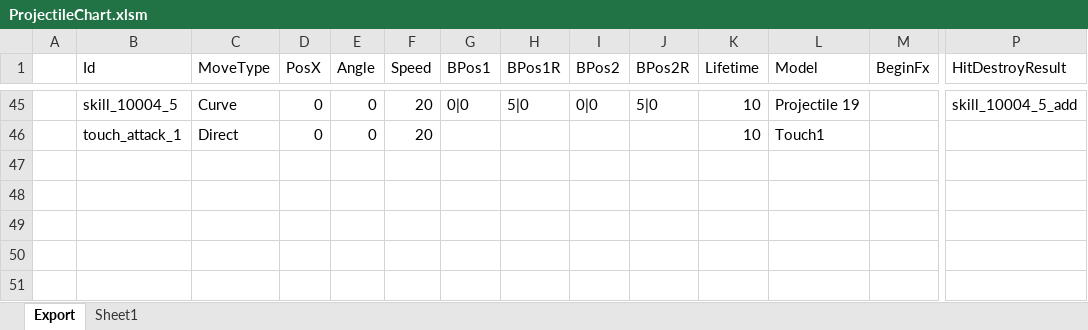
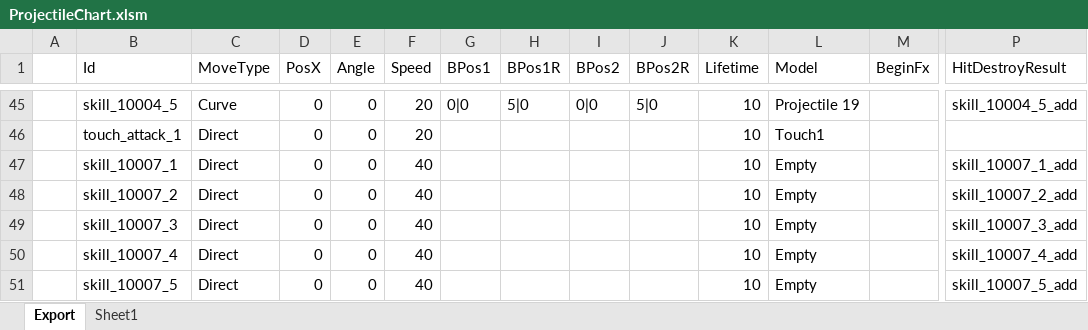
Before and after one commit to BlindBullet/ProjectDF, an Excel workbook: Assets/DataTables~/ProjectileChart.xlsm, sheet Export, drawn as a sheet; only a part is shown, gaps mark what is left out; values as stored, in another font and other column widths than the file's, no borders; charts and pictures not drawn; rows hold the shown columns only; the diff names each change by its address in the sheet, - before the commit and + after, or states it on an @@ line.

```diff
--- a/Assets/DataTables~/ProjectileChart.xlsm (sheet Export)
+++ b/Assets/DataTables~/ProjectileChart.xlsm (sheet Export)
+row 47:  | skill_10007_1 | Direct | 0 | 0 | 40 |  |  |  |  | 10 | Empty |  | skill_10007_1_add
+row 48:  | skill_10007_2 | Direct | 0 | 0 | 40 |  |  |  |  | 10 | Empty |  | skill_10007_2_add
+row 49:  | skill_10007_3 | Direct | 0 | 0 | 40 |  |  |  |  | 10 | Empty |  | skill_10007_3_add
+row 50:  | skill_10007_4 | Direct | 0 | 0 | 40 |  |  |  |  | 10 | Empty |  | skill_10007_4_add
+row 51:  | skill_10007_5 | Direct | 0 | 0 | 40 |  |  |  |  | 10 | Empty |  | skill_10007_5_add
```
Also changed, not shown: charts or pictures, Assets/DataTables~/HeroChart.xlsm, Assets/DataTables~/HitresultChart.xlsm, 21 other files.
